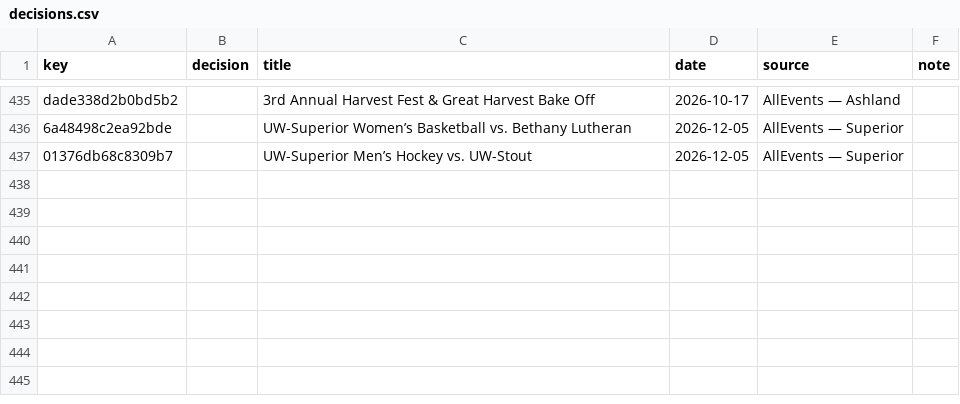
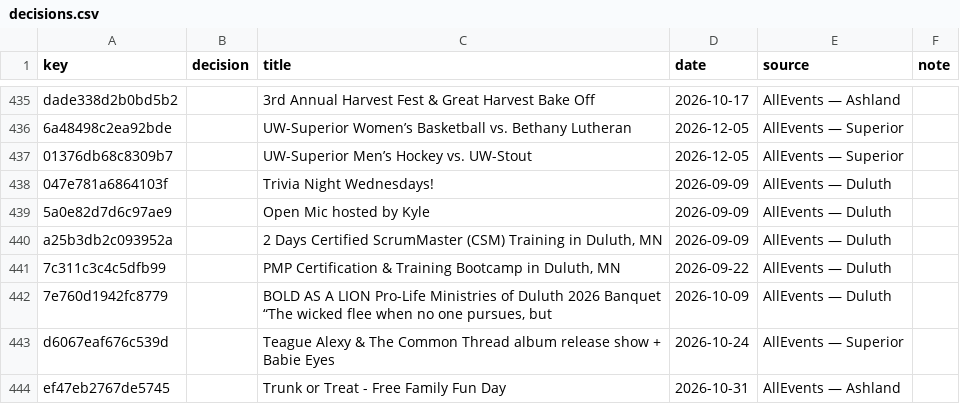
Before and after one commit to 8r0wnie/northland-events, a CSV file: site/data/decisions.csv, drawn as a sheet; only a part is shown, gaps mark what is left out.

```diff
--- a/site/data/decisions.csv
+++ b/site/data/decisions.csv
@@ -437 +437,8 @@ dade338d2b0bd5b2,,3rd Annual Harvest Fest & Great Harvest Bake Off,2026-10-17,Al
 01376db68c8309b7,,UW-Superior Men’s Hockey vs. UW-Stout,2026-12-05,AllEvents — Superior,
+047e781a6864103f,,Trivia Night Wednesdays!,2026-09-09,AllEvents — Duluth,
+5a0e82d7d6c97ae9,,Open Mic hosted by Kyle,2026-09-09,AllEvents — Duluth,
+a25b3db2c093952a,,"2 Days Certified ScrumMaster (CSM) Training in Duluth, MN",2026-09-09,AllEvents — Duluth,
+7c311c3c4c5dfb99,,"PMP Certification & Training Bootcamp in Duluth, MN",2026-09-22,AllEvents — Duluth,
+7e760d1942fc8779,,"BOLD AS A LION Pro-Life Ministries of Duluth 2026 Banquet “The wicked flee when no one pursues, but",2026-10-09,AllEvents — Duluth,
+d6067eaf676c539d,,Teague Alexy & The Common Thread album release show + Babie Eyes,2026-10-24,AllEvents — Superior,
+ef47eb2767de5745,,Trunk or Treat - Free Family Fun Day,2026-10-31,AllEvents — Ashland,
```
Also changed, not shown: moderation/decisions.csv, 7 other files.
